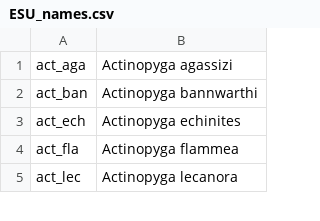
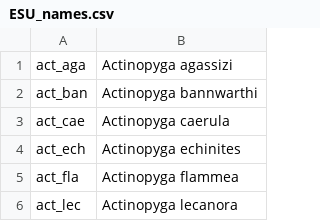
Before and after one commit to fmichonneau/cuke-barcoding, a CSV file: data/raw/ESU_names.csv, drawn as a sheet; only a part is shown.

Commit message:
added A. caerula to list of ESU names

```diff
--- a/data/raw/ESU_names.csv
+++ b/data/raw/ESU_names.csv
@@ -2,2 +2,3 @@ act_aga,Actinopyga agassizi
 act_ban,Actinopyga bannwarthi
+act_cae,Actinopyga caerula
 act_ech,Actinopyga echinites
```
